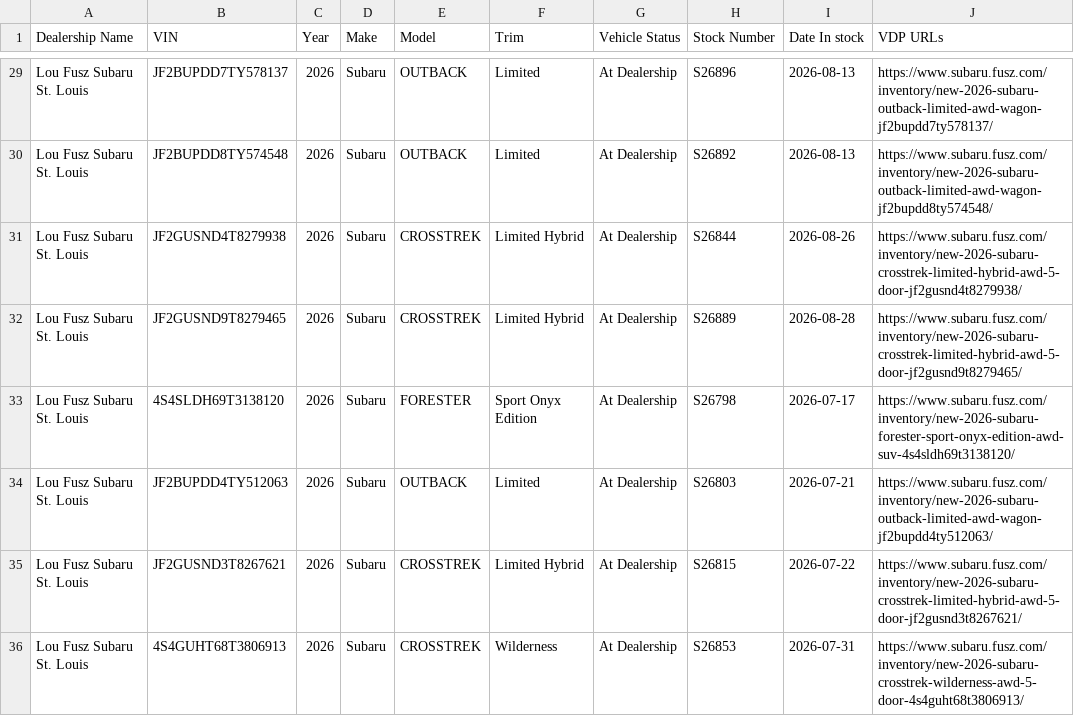
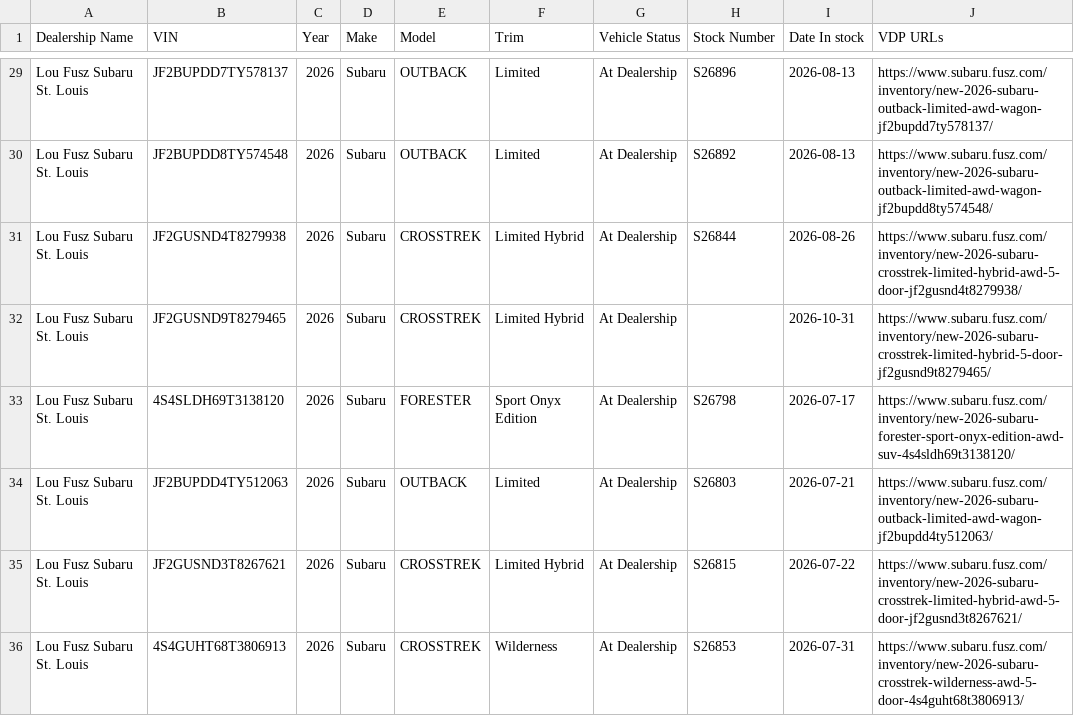
Before and after one commit to JnuruFusz/-lou-fusz-2027-model-pipeline, a CSV file: data/SubaruStLouis.csv, drawn as a sheet; only a part is shown, gaps mark what is left out; the diff covers the shown part only.

```diff
--- a/data/SubaruStLouis.csv
+++ b/data/SubaruStLouis.csv
@@ -31,3 +31,3 @@
 "Lou Fusz Subaru St. Louis",JF2GUSND4T8279938,2026,Subaru,CROSSTREK,"Limited Hybrid","At Dealership",S26844,2026-08-26,https://www.subaru.fusz.com/inventory/new-2026-subaru-crosstrek-limited-hybrid-awd-5-door-jf2gusnd4t8279938/
-"Lou Fusz Subaru St. Louis",JF2GUSND9T8279465,2026,Subaru,CROSSTREK,"Limited Hybrid","At Dealership",S26889,2026-08-28,https://www.subaru.fusz.com/inventory/new-2026-subaru-crosstrek-limited-hybrid-awd-5-door-jf2gusnd9t8279465/
+"Lou Fusz Subaru St. Louis",JF2GUSND9T8279465,2026,Subaru,CROSSTREK,"Limited Hybrid","At Dealership",,2026-10-31,https://www.subaru.fusz.com/inventory/new-2026-subaru-crosstrek-limited-hybrid-5-door-jf2gusnd9t8279465/
 "Lou Fusz Subaru St. Louis",4S4SLDH69T3138120,2026,Subaru,FORESTER,"Sport Onyx Edition","At Dealership",S26798,2026-07-17,https://www.subaru.fusz.com/inventory/new-2026-subaru-forester-sport-onyx-edition-awd-suv-4s4sldh69t3138120/
```
Also changed, not shown: 1 added row, 10 removed rows, 5 moved rows and 40 edited cells elsewhere in this file, data/KIAEvansville.csv, data/KIAMoline.csv, 13 other files.
